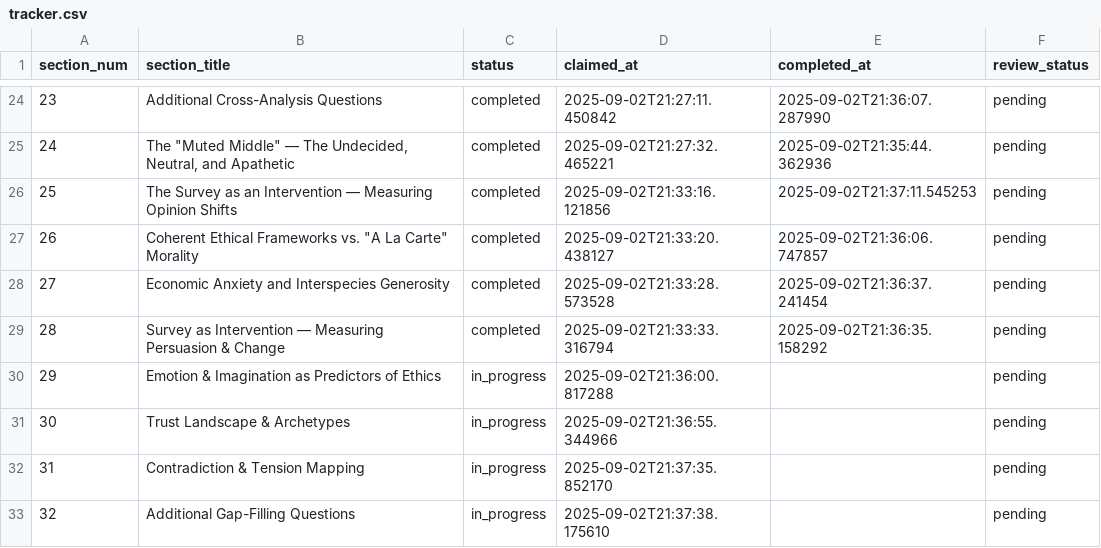
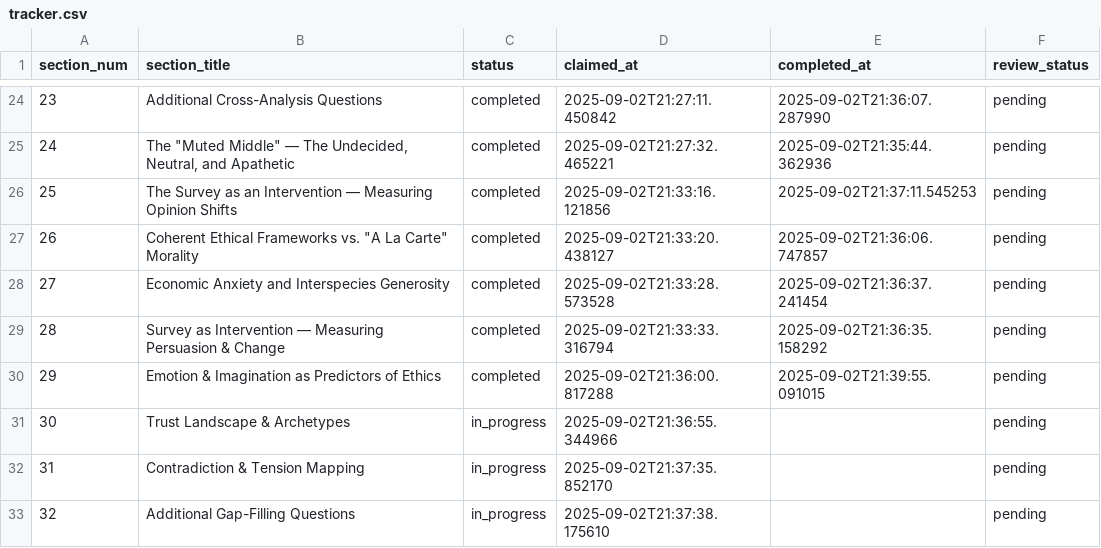
Before and after one commit to brandonjackson/global-dialogues, a CSV file: analysis_output/GD5/research/tracker.csv, drawn as a sheet; only a part is shown, gaps mark what is left out.

Commit message:
Complete Section 29: Emotion & Imagination as Predictors of Ethics analysis

```diff
--- a/analysis_output/GD5/research/tracker.csv
+++ b/analysis_output/GD5/research/tracker.csv
@@ -29,3 +29,3 @@ section_num,section_title,status,claimed_at,completed_at,review_status
 28,Survey as Intervention — Measuring Persuasion & Change,completed,2025-09-02T21:33:33.316794,2025-09-02T21:36:35.158292,pending
-29,Emotion & Imagination as Predictors of Ethics,in_progress,2025-09-02T21:36:00.817288,,pending
+29,Emotion & Imagination as Predictors of Ethics,completed,2025-09-02T21:36:00.817288,2025-09-02T21:39:55.091015,pending
 30,Trust Landscape & Archetypes,in_progress,2025-09-02T21:36:55.344966,,pending
```
Also changed, not shown: 2 other files.
